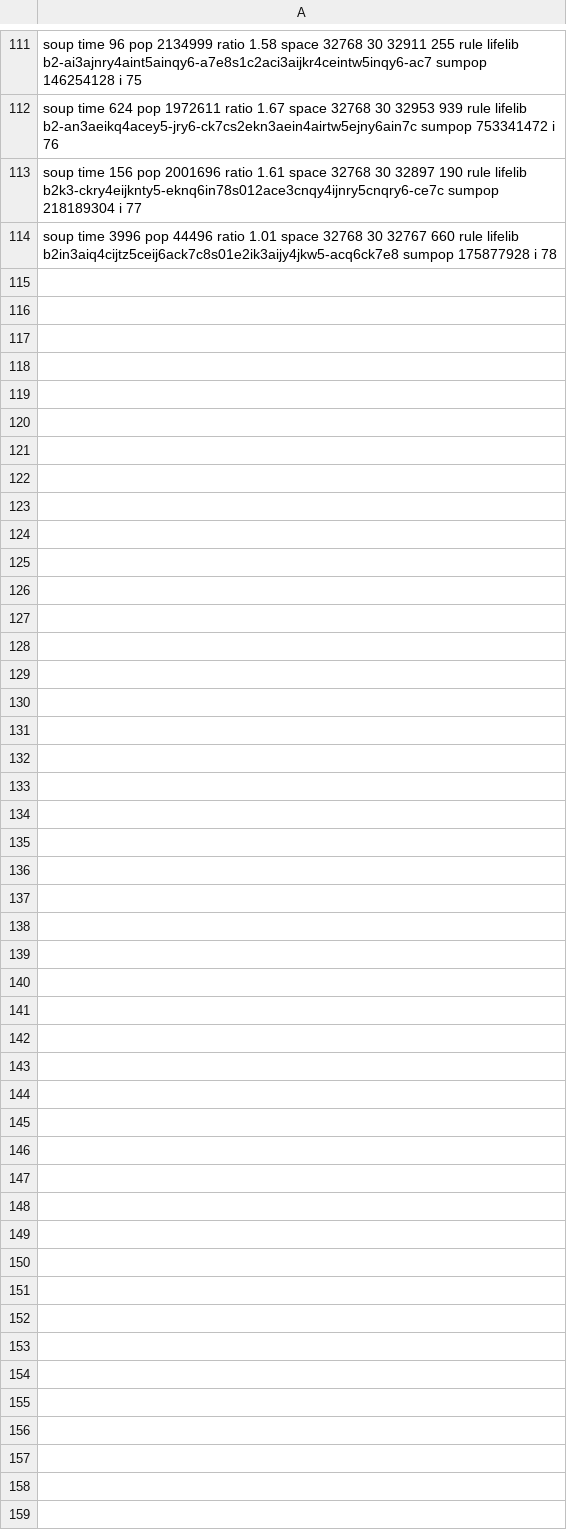
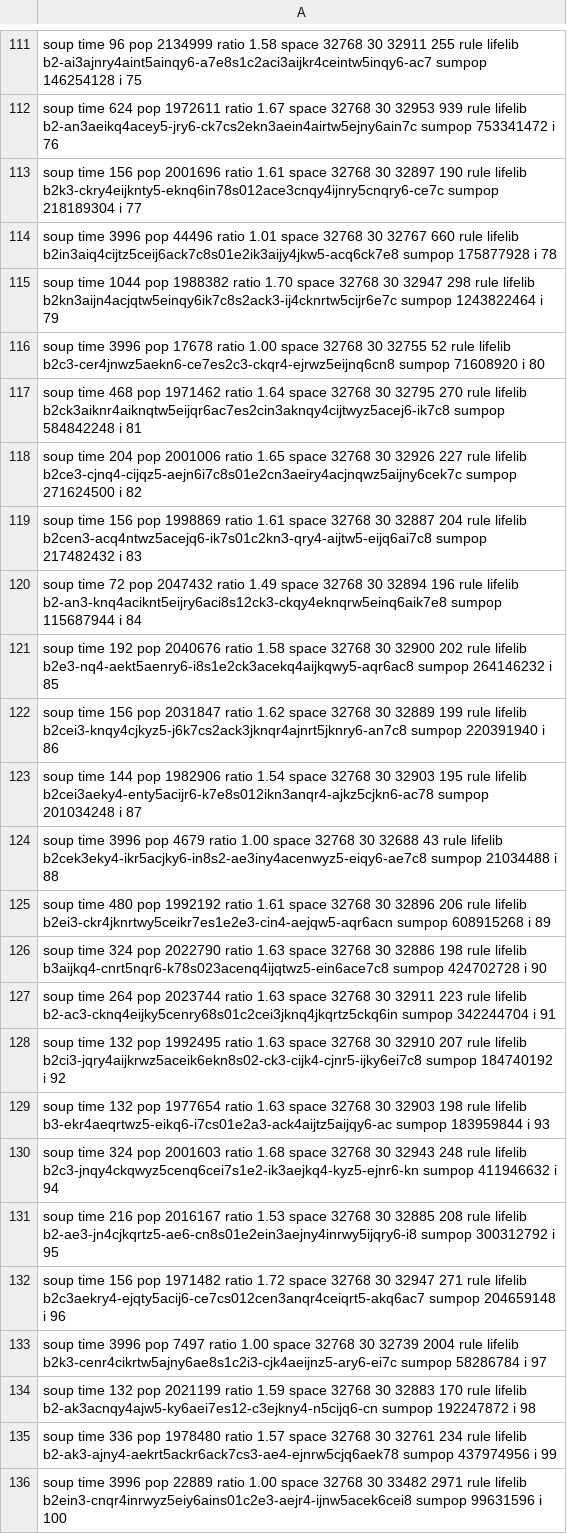
Before and after one commit to martin12333/PyMartinCA, a CSV file: testOfRules/recomputed/418.csv, drawn as a sheet; only a part is shown, gaps mark what is left out; the diff names each change by its address in the sheet, - before the commit and + after, or states it on an @@ line.

```diff
--- a/testOfRules/recomputed/418.csv
+++ b/testOfRules/recomputed/418.csv
+row 115: soup time 1044 pop 1988382 ratio 1.70 space 32768 30 32947 298 rule lifelib b2kn3aijn4acjqtw5einqy6ik7c8s2ack3-ij4cknrtw5cijr6e7c sumpop 1243822464 i 79
+row 116: soup time 3996 pop 17678 ratio 1.00 space 32768 30 32755 52 rule lifelib b2c3-cer4jnwz5aekn6-ce7es2c3-ckqr4-ejrwz5eijnq6cn8 sumpop 71608920 i 80
+row 117: soup time 468 pop 1971462 ratio 1.64 space 32768 30 32795 270 rule lifelib b2ck3aiknr4aiknqtw5eijqr6ac7es2cin3aknqy4cijtwyz5acej6-ik7c8 sumpop 584842248 i 81
+row 118: soup time 204 pop 2001006 ratio 1.65 space 32768 30 32926 227 rule lifelib b2ce3-cjnq4-cijqz5-aejn6i7c8s01e2cn3aeiry4acjnqwz5aijny6cek7c sumpop 271624500 i 82
+row 119: soup time 156 pop 1998869 ratio 1.61 space 32768 30 32887 204 rule lifelib b2cen3-acq4ntwz5acejq6-ik7s01c2kn3-qry4-aijtw5-eijq6ai7c8 sumpop 217482432 i 83
+row 120: soup time 72 pop 2047432 ratio 1.49 space 32768 30 32894 196 rule lifelib b2-an3-knq4aciknt5eijry6aci8s12ck3-ckqy4eknqrw5einq6aik7e8 sumpop 115687944 i 84
+row 121: soup time 192 pop 2040676 ratio 1.58 space 32768 30 32900 202 rule lifelib b2e3-nq4-aekt5aenry6-i8s1e2ck3acekq4aijkqwy5-aqr6ac8 sumpop 264146232 i 85
+row 122: soup time 156 pop 2031847 ratio 1.62 space 32768 30 32889 199 rule lifelib b2cei3-knqy4cjkyz5-j6k7cs2ack3jknqr4ajnrt5jknry6-an7c8 sumpop 220391940 i 86
+row 123: soup time 144 pop 1982906 ratio 1.54 space 32768 30 32903 195 rule lifelib b2cei3aeky4-enty5acijr6-k7e8s012ikn3anqr4-ajkz5cjkn6-ac78 sumpop 201034248 i 87
+row 124: soup time 3996 pop 4679 ratio 1.00 space 32768 30 32688 43 rule lifelib b2cek3eky4-ikr5acjky6-in8s2-ae3iny4acenwyz5-eiqy6-ae7c8 sumpop 21034488 i 88
+row 125: soup time 480 pop 1992192 ratio 1.61 space 32768 30 32896 206 rule lifelib b2ei3-ckr4jknrtwy5ceikr7es1e2e3-cin4-aejqw5-aqr6acn sumpop 608915268 i 89
+row 126: soup time 324 pop 2022790 ratio 1.63 space 32768 30 32886 198 rule lifelib b3aijkq4-cnrt5nqr6-k78s023acenq4ijqtwz5-ein6ace7c8 sumpop 424702728 i 90
+row 127: soup time 264 pop 2023744 ratio 1.63 space 32768 30 32911 223 rule lifelib b2-ac3-cknq4eijky5cenry68s01c2cei3jknq4jkqrtz5ckq6in sumpop 342244704 i 91
+row 128: soup time 132 pop 1992495 ratio 1.63 space 32768 30 32910 207 rule lifelib b2ci3-jqry4aijkrwz5aceik6ekn8s02-ck3-cijk4-cjnr5-ijky6ei7c8 sumpop 184740192 i 92
+row 129: soup time 132 pop 1977654 ratio 1.63 space 32768 30 32903 198 rule lifelib b3-ekr4aeqrtwz5-eikq6-i7cs01e2a3-ack4aijtz5aijqy6-ac sumpop 183959844 i 93
+row 130: soup time 324 pop 2001603 ratio 1.68 space 32768 30 32943 248 rule lifelib b2c3-jnqy4ckqwyz5cenq6cei7s1e2-ik3aejkq4-kyz5-ejnr6-kn sumpop 411946632 i 94
+row 131: soup time 216 pop 2016167 ratio 1.53 space 32768 30 32885 208 rule lifelib b2-ae3-jn4cjkqrtz5-ae6-cn8s01e2ein3aejny4inrwy5ijqry6-i8 sumpop 300312792 i 95
+row 132: soup time 156 pop 1971482 ratio 1.72 space 32768 30 32947 271 rule lifelib b2c3aekry4-ejqty5acij6-ce7cs012cen3anqr4ceiqrt5-akq6ac7 sumpop 204659148 i 96
+row 133: soup time 3996 pop 7497 ratio 1.00 space 32768 30 32739 2004 rule lifelib b2k3-cenr4cikrtw5ajny6ae8s1c2i3-cjk4aeijnz5-ary6-ei7c sumpop 58286784 i 97
+row 134: soup time 132 pop 2021199 ratio 1.59 space 32768 30 32883 170 rule lifelib b2-ak3acnqy4ajw5-ky6aei7es12-c3ejkny4-n5cijq6-cn sumpop 192247872 i 98
+row 135: soup time 336 pop 1978480 ratio 1.57 space 32768 30 32761 234 rule lifelib b2-ak3-ajny4-aekrt5ackr6ack7cs3-ae4-ejnrw5cjq6aek78 sumpop 437974956 i 99
+row 136: soup time 3996 pop 22889 ratio 1.00 space 32768 30 33482 2971 rule lifelib b2ein3-cnqr4inrwyz5eiy6ains01c2e3-aejr4-ijnw5acek6cei8 sumpop 99631596 i 100
```
Also changed, not shown: 1 other file.
